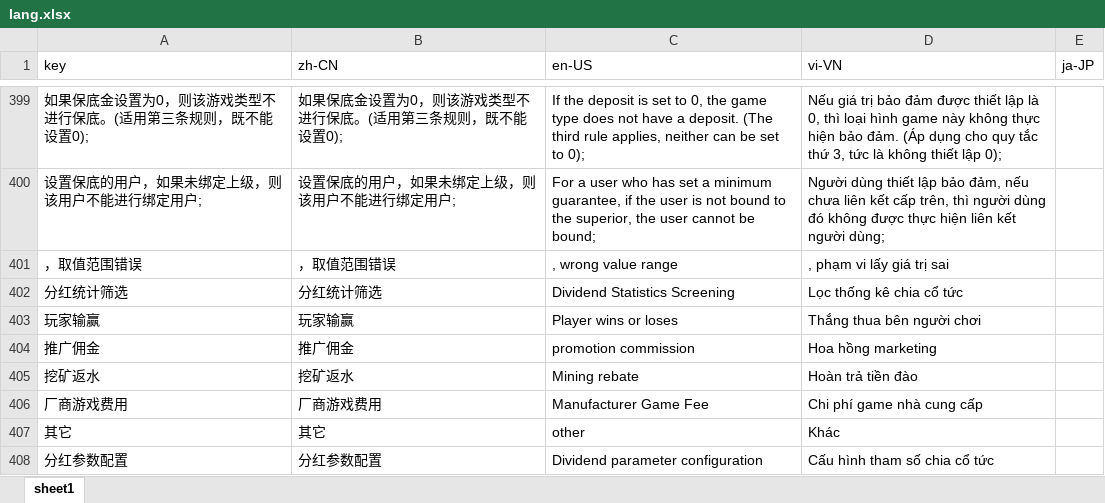
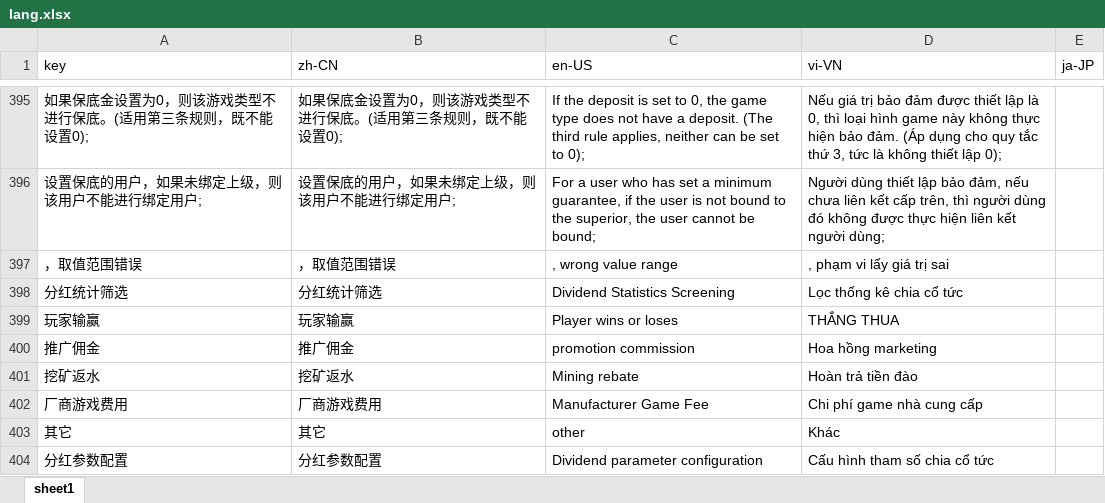
Before and after one commit to martin-frontend/marveladmin, an Excel workbook: build/lang/lang.xlsx, sheet sheet1, drawn as a sheet; only a part is shown, gaps mark what is left out; values as stored, in another font and other column widths than the file's, no borders; addresses are those after the commit; the diff covers the shown part only; the diff names each change by its address in the sheet, - before the commit and + after, or states it on an @@ line.

```diff
--- a/build/lang/lang.xlsx (sheet sheet1)
+++ b/build/lang/lang.xlsx (sheet sheet1)
-D399 (vi-VN): Thắng thua bên người chơi
+D399 (vi-VN): THẮNG THUA
```
Also changed, not shown: 7 added rows, 5 removed rows and 18 edited cells elsewhere in this sheet, 6 other files.
